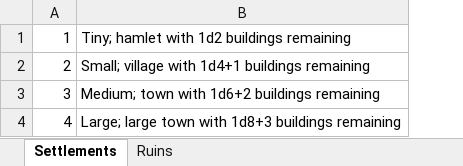
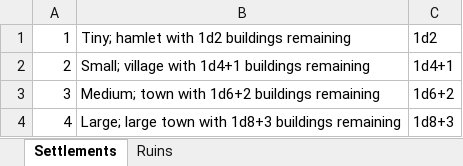
Before and after one commit to jess-lock/dnd_tables, an Excel workbook: testSheet.xlsx, sheet Settlements, drawn as a sheet; values as stored, in another font and other column widths than the file's, no borders; charts and pictures not drawn; the diff names each change by its address in the sheet, - before the commit and + after, or states it on an @@ line.

Commit message:
update sheet third column

```diff
--- a/testSheet.xlsx (sheet Settlements)
+++ b/testSheet.xlsx (sheet Settlements)
+column C, rows 1-4: 1d2 | 1d4+1 | 1d6+2 | 1d8+3
```
